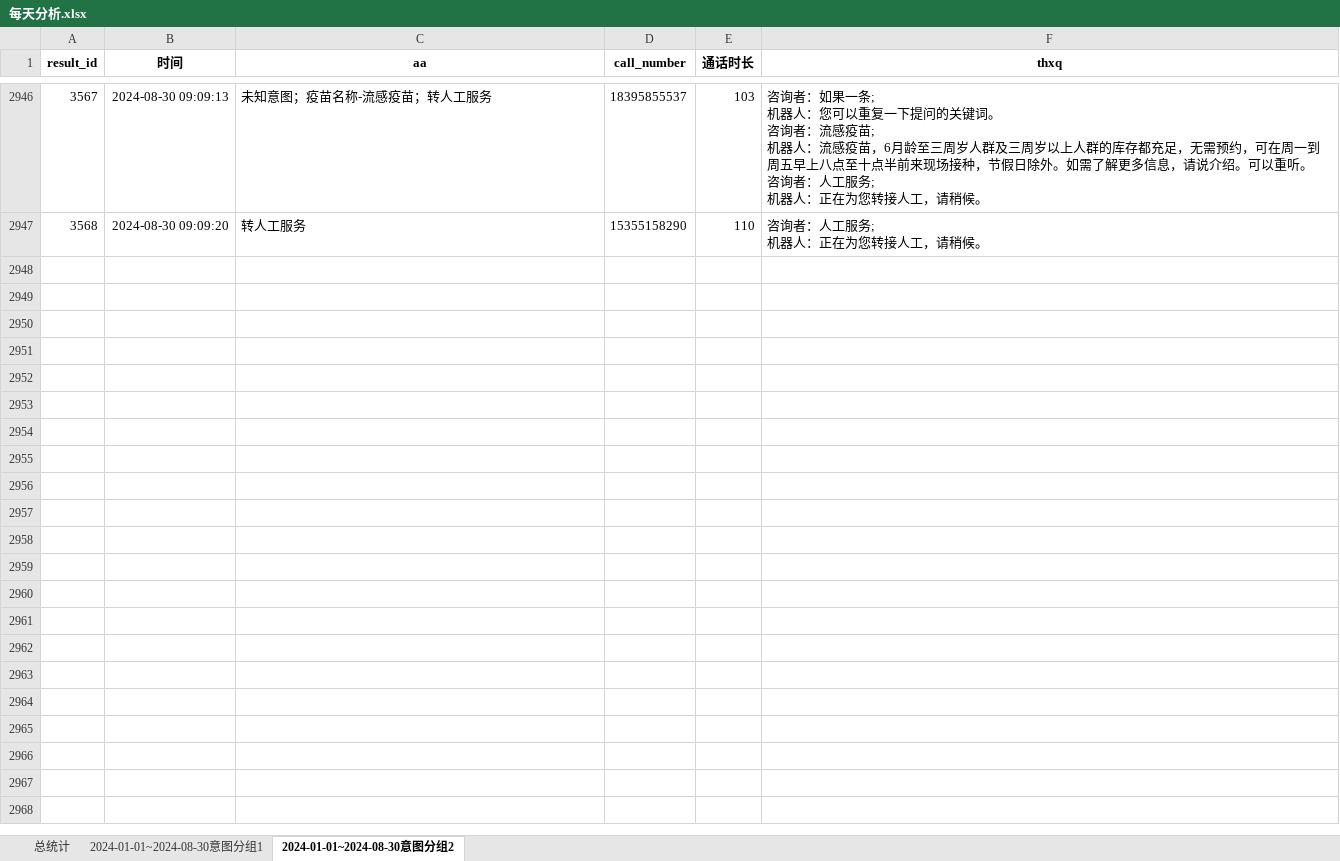
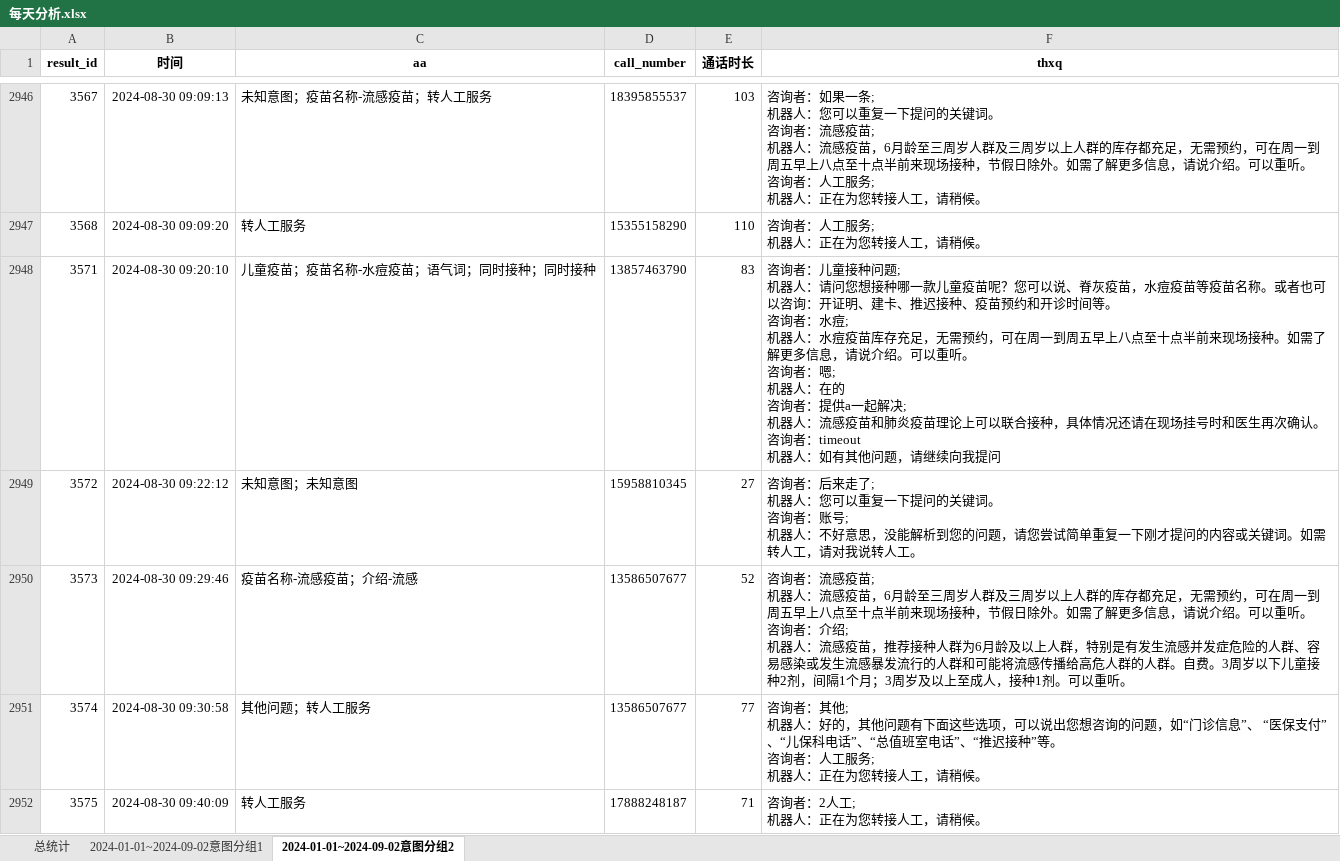
Before and after one commit to Maggie17-2/qrv2, an Excel workbook: 每天分析.xlsx, sheet 2024-01-01~2024-09-02意图分组2, drawn as a sheet; only a part is shown, gaps mark what is left out; values as stored, in another font and other column widths than the file's, no borders; ↵ is a line break in a cell; the diff covers the shown part only; the diff names each change by its address in the sheet, - before the commit and + after, or states it on an @@ line.

```diff
--- a/每天分析.xlsx (sheet 2024-01-01~2024-09-02意图分组2)
+++ b/每天分析.xlsx (sheet 2024-01-01~2024-09-02意图分组2)
-sheet tab: 2024-01-01~2024-08-30意图分组1
+sheet tab: 2024-01-01~2024-09-02意图分组1
-sheet tab: 2024-01-01~2024-08-30意图分组2
+sheet tab: 2024-01-01~2024-09-02意图分组2
+row 2948: 3571 | 2024-08-30 09:20:10 | 儿童疫苗；疫苗名称-水痘疫苗；语气词；同时接种；同时接种 | 13857463790 | 83 | 咨询者：儿童接种问题; ↵ 机器人：请问您想接种哪一款儿童疫苗呢？您可以说、脊灰疫苗，水痘疫苗等疫苗名称。或者也可以咨询：开证明、建卡、推迟接种、疫苗预约和开诊时间等。 ↵ 咨询者：水痘; ↵ 机器人：水痘疫苗库存充足，无需预约，可在周一到周五早上八点至十点半前来现场接种。如需了解更多信息，请说介绍。可以重听。 ↵ 咨询者：嗯; ↵ 机器人：在的 ↵ 咨询者：提供a一起解决; ↵ 机器人：流感疫苗和肺炎疫苗理论上可以联合接种，具体情况还请在现场挂号时和医生再次确认。 ↵ 咨询者：timeout ↵ 机器人：如有其他问题，请继续向我提问
+row 2949: 3572 | 2024-08-30 09:22:12 | 未知意图；未知意图 | 15958810345 | 27 | 咨询者：后来走了; ↵ 机器人：您可以重复一下提问的关键词。 ↵ 咨询者：账号; ↵ 机器人：不好意思，没能解析到您的问题，请您尝试简单重复一下刚才提问的内容或关键词。如需转人工，请对我说转人工。
+row 2950: 3573 | 2024-08-30 09:29:46 | 疫苗名称-流感疫苗；介绍-流感 | 13586507677 | 52 | 咨询者：流感疫苗; ↵ 机器人：流感疫苗，6月龄至三周岁人群及三周岁以上人群的库存都充足，无需预约，可在周一到周五早上八点至十点半前来现场接种，节假日除外。如需了解更多信息，请说介绍。可以重听。 ↵ 咨询者：介绍; ↵ 机器人：流感疫苗，推荐接种人群为6月龄及以上人群，特别是有发生流感并发症危险的人群、容易感染或发生流感暴发流行的人群和可能将流感传播给高危人群的人群。自费。3周岁以下儿童接种2剂，间隔1个月；3周岁及以上至成人，接种1剂。可以重听。
+row 2951: 3574 | 2024-08-30 09:30:58 | 其他问题；转人工服务 | 13586507677 | 77 | 咨询者：其他; ↵ 机器人：好的，其他问题有下面这些选项，可以说出您想咨询的问题，如“门诊信息”、 “医保支付”、“儿保科电话”、“总值班室电话”、“推迟接种”等。 ↵ 咨询者：人工服务; ↵ 机器人：正在为您转接人工，请稍候。
+row 2952: 3575 | 2024-08-30 09:40:09 | 转人工服务 | 17888248187 | 71 | 咨询者：2人工; ↵ 机器人：正在为您转接人工，请稍候。
```
Also changed, not shown: 94 added rows elsewhere in this sheet, sheet 2024-01-01~2024-09-02意图分组1, sheet 总统计.
